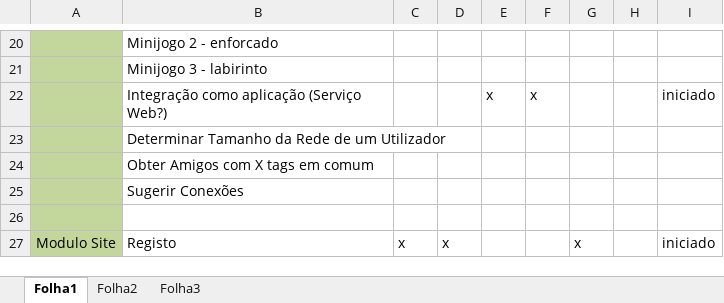
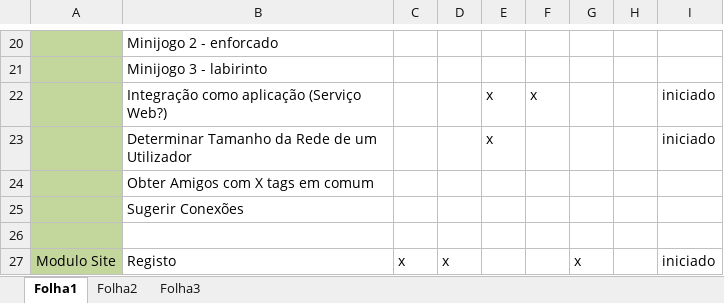
Before and after one commit to Sandrinha/TheLegend, an Excel workbook: Documentacao/planeamento de tarefas.xlsx, sheet Folha1, drawn as a sheet; only a part is shown, gaps mark what is left out; values as stored, in another font and other column widths than the file's, no borders; removed rows and columns are numbered as before the commit, all else as after; the diff names each change by its address in the sheet, - before the commit and + after, or states it on an @@ line.

Commit message:
actualizacao doc de planeamento

```diff
--- a/Documentacao/planeamento de tarefas.xlsx (sheet Folha1)
+++ b/Documentacao/planeamento de tarefas.xlsx (sheet Folha1)
-row 23:  | Determinar Tamanho da Rede de um Utilizador
+row 23:  | Determinar Tamanho da Rede de um Utilizador |  |  | x |  |  |  | iniciado
```
